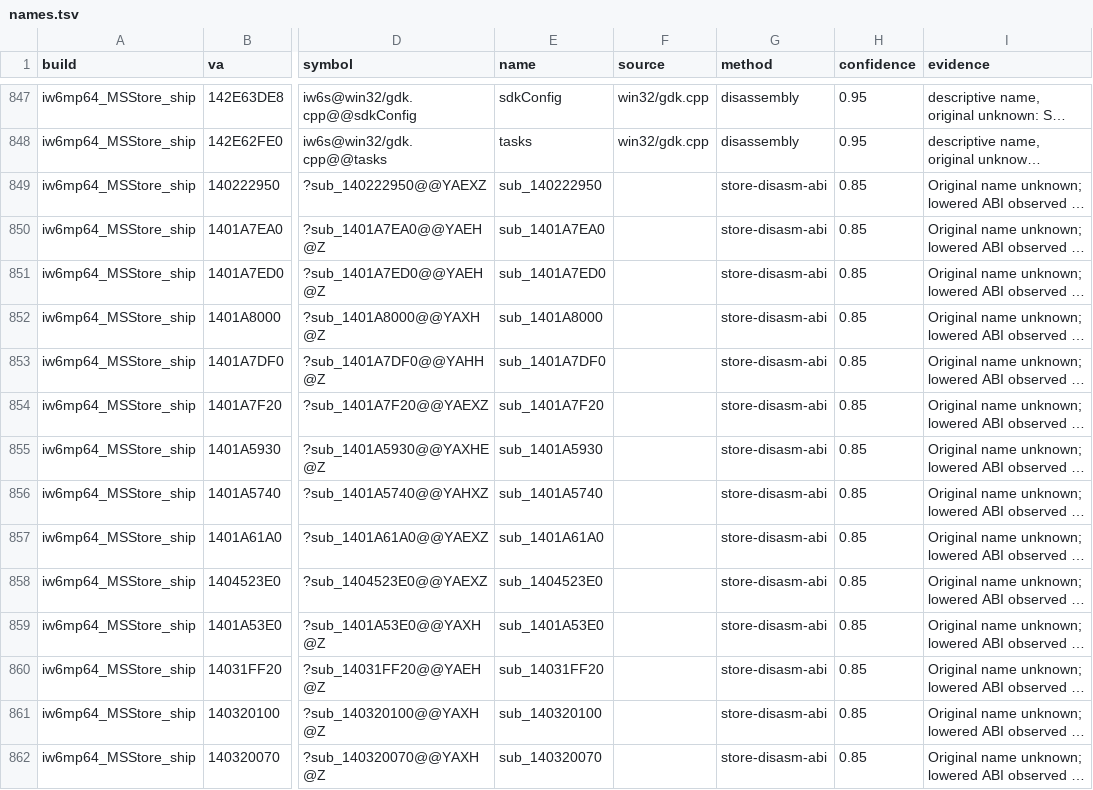
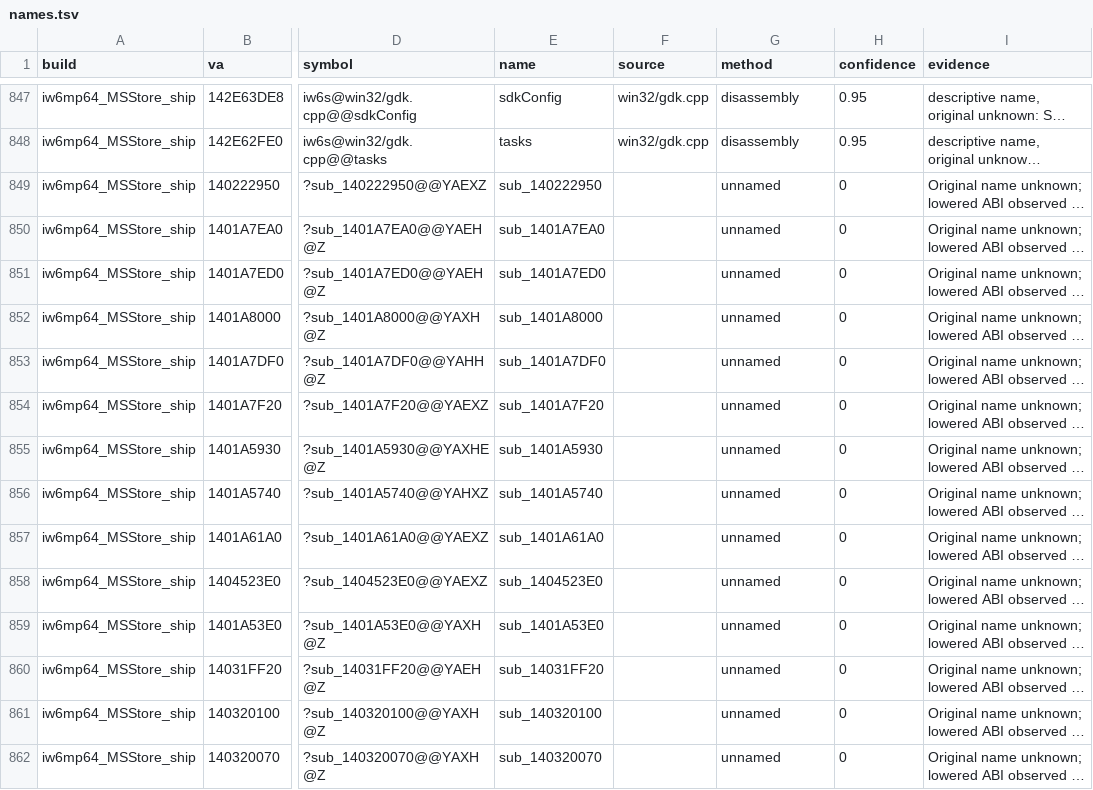
Before and after one commit to lizardpeter/ghosts-decomp, a TSV file: records/names.tsv, drawn as a sheet; only a part is shown, gaps mark what is left out; long unchanged cells end in …; the diff covers the shown part only; the diff names each change by its address in the sheet, - before the commit and + after, or states it on an @@ line.

```diff
--- a/records/names.tsv
+++ b/records/names.tsv
-G849:G862 (method): store-disasm-abi
+G849:G862 (method): unnamed
-H849:H862 (confidence): 0.85
+H849:H862 (confidence): 0
```
Also changed, not shown: 4 added rows and 46 edited cells elsewhere in this file, records/functions.tsv, records/patches.tsv, 9 other files.
